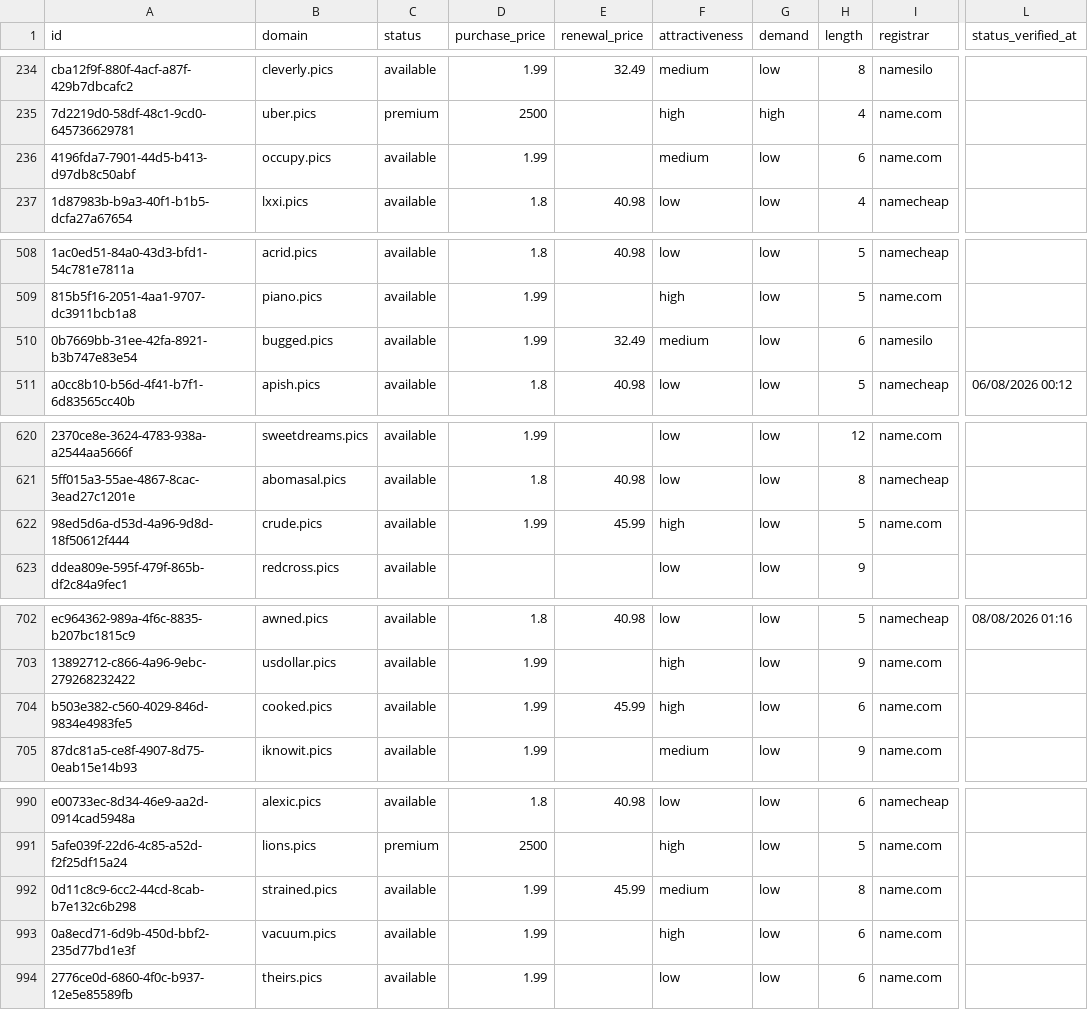
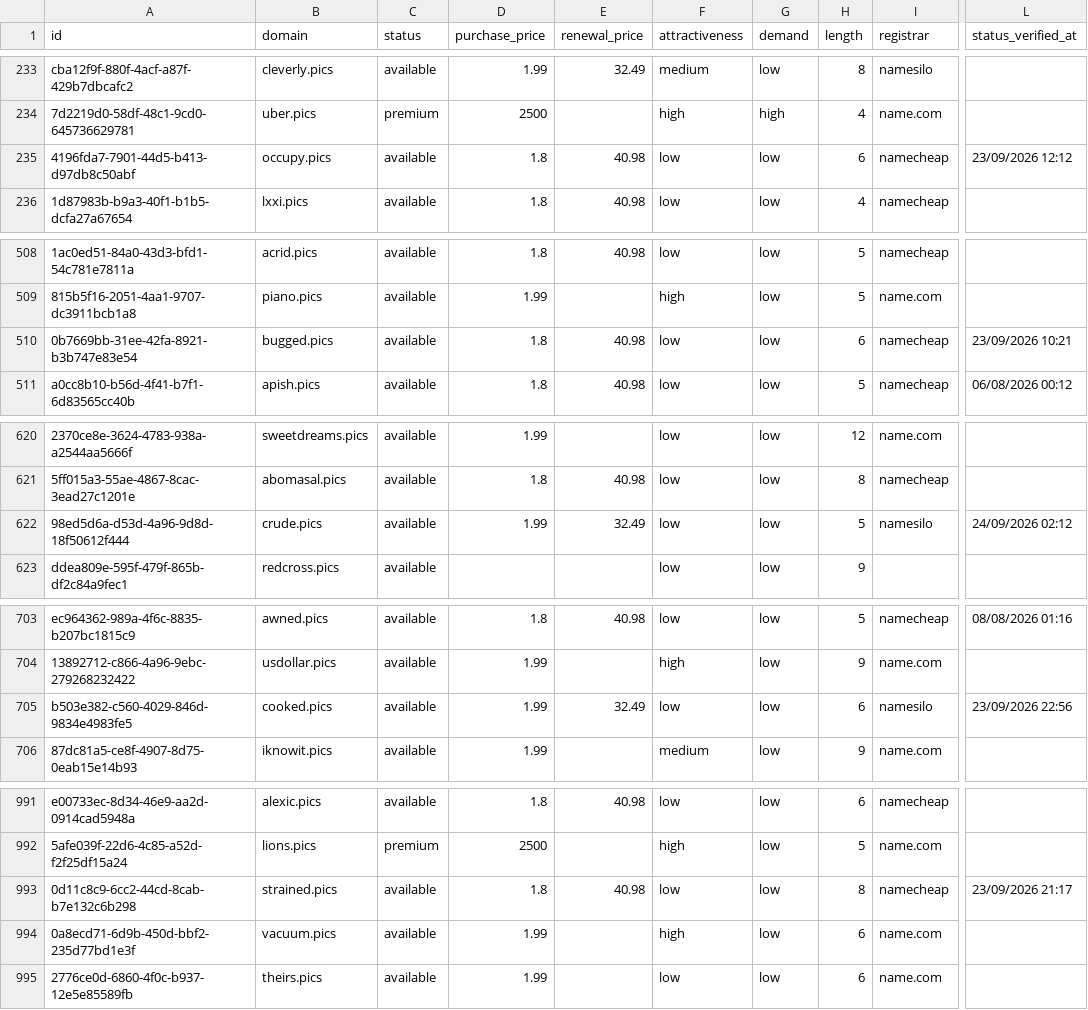
Before and after one commit to UniqueDomains/pics-oneword-domains, a CSV file: pics.csv, drawn as a sheet; only a part is shown, gaps mark what is left out; addresses are those after the commit; the diff covers the shown part only; the diff names each change by its address in the sheet, - before the commit and + after, or states it on an @@ line.

```diff
--- a/pics.csv
+++ b/pics.csv
-D235 (purchase_price): 1.99
+D235 (purchase_price): 1.8
-E235 (renewal_price): (empty)
+E235 (renewal_price): 40.98
-F235 (attractiveness): medium
+F235 (attractiveness): low
-I235 (registrar): name.com
+I235 (registrar): namecheap
-L235 (status_verified_at): (empty)
+L235 (status_verified_at): 23/09/2026 12:12
-D510 (purchase_price): 1.99
+D510 (purchase_price): 1.8
-E510 (renewal_price): 32.49
+E510 (renewal_price): 40.98
-F510 (attractiveness): medium
+F510 (attractiveness): low
-I510 (registrar): namesilo
+I510 (registrar): namecheap
-L510 (status_verified_at): (empty)
+L510 (status_verified_at): 23/09/2026 10:21
-E622 (renewal_price): 45.99
+E622 (renewal_price): 32.49
-F622 (attractiveness): high
+F622 (attractiveness): low
-I622 (registrar): name.com
+I622 (registrar): namesilo
-L622 (status_verified_at): (empty)
+L622 (status_verified_at): 24/09/2026 02:12
-E705 (renewal_price): 45.99
+E705 (renewal_price): 32.49
-F705 (attractiveness): high
+F705 (attractiveness): low
-I705 (registrar): name.com
+I705 (registrar): namesilo
-L705 (status_verified_at): (empty)
+L705 (status_verified_at): 23/09/2026 22:56
-D993 (purchase_price): 1.99
+D993 (purchase_price): 1.8
-E993 (renewal_price): 45.99
+E993 (renewal_price): 40.98
-F993 (attractiveness): medium
+F993 (attractiveness): low
-I993 (registrar): name.com
+I993 (registrar): namecheap
-L993 (status_verified_at): (empty)
+L993 (status_verified_at): 23/09/2026 21:17
```
Also changed, not shown: 2 added rows, 2 removed rows and 66 edited cells elsewhere in this file, 4 other files.
